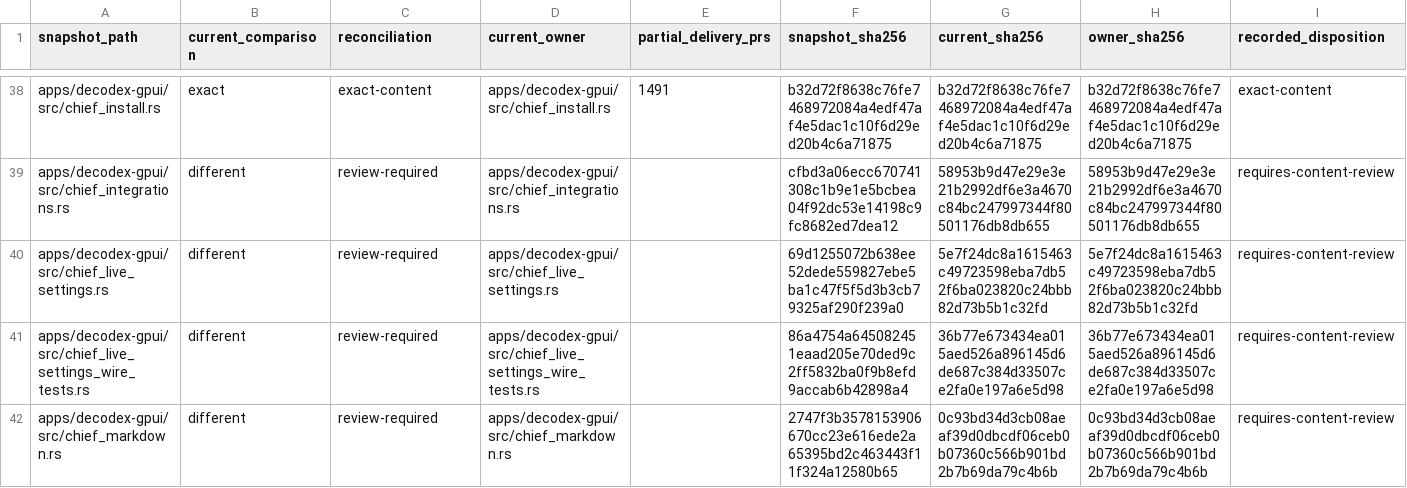
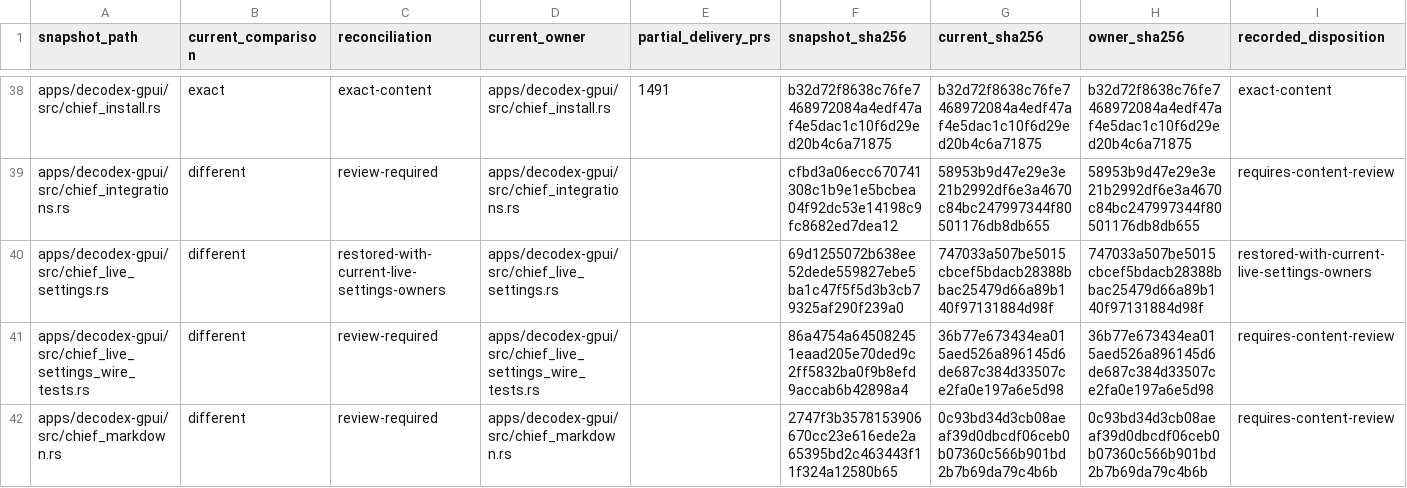
Before and after one commit to acg-box/decodex, a TSV file: work/upstream-inherited-files.tsv, drawn as a sheet; only a part is shown, gaps mark what is left out; the diff covers the shown part only.

Commit message:
Restore explicit model selection for the current native turn

```diff
--- a/work/upstream-inherited-files.tsv
+++ b/work/upstream-inherited-files.tsv
@@ -39,3 +39,3 @@ apps/decodex-gpui/src/chief_install.rs	exact	exact-content	apps/decodex-gpui/src
 apps/decodex-gpui/src/chief_integrations.rs	different	review-required	apps/decodex-gpui/src/chief_integrations.rs		cfbd3a06ecc670741308c1b9e1e5bcbea04f92dc53e14198c9fc8682ed7dea12	58953b9d47e29e3e21b2992df6e3a4670c84bc247997344f80501176db8db655	58953b9d47e29e3e21b2992df6e3a4670c84bc247997344f80501176db8db655	requires-content-review
-apps/decodex-gpui/src/chief_live_settings.rs	different	review-required	apps/decodex-gpui/src/chief_live_settings.rs		69d1255072b638ee52dede559827ebe5ba1c47f5f5d3b3cb79325af290f239a0	5e7f24dc8a1615463c49723598eba7db52f6ba023820c24bbb82d73b5b1c32fd	5e7f24dc8a1615463c49723598eba7db52f6ba023820c24bbb82d73b5b1c32fd	requires-content-review
+apps/decodex-gpui/src/chief_live_settings.rs	different	restored-with-current-live-settings-owners	apps/decodex-gpui/src/chief_live_settings.rs		69d1255072b638ee52dede559827ebe5ba1c47f5f5d3b3cb79325af290f239a0	747033a507be5015cbcef5bdacb28388bbac25479d66a89b140f97131884d98f	747033a507be5015cbcef5bdacb28388bbac25479d66a89b140f97131884d98f	restored-with-current-live-settings-owners
 apps/decodex-gpui/src/chief_live_settings_wire_tests.rs	different	review-required	apps/decodex-gpui/src/chief_live_settings_wire_tests.rs		86a4754a645082451eaad205e70ded9c2ff5832ba0f9b8efd9accab6b42898a4	36b77e673434ea015aed526a896145d6de687c384d33507ce2fa0e197a6e5d98	36b77e673434ea015aed526a896145d6de687c384d33507ce2fa0e197a6e5d98	requires-content-review
```
Also changed, not shown: 20 edited cells elsewhere in this file, 18 other files.
